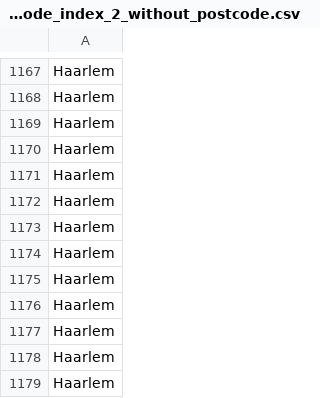
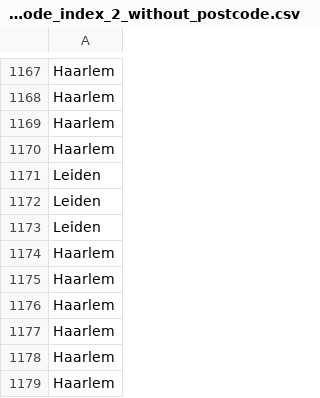
Before and after one commit to Colelyman/rim, a CSV file: src/rimpro/pkg2/pkg0/Ward_postcode_index_2_without_postcode.csv, drawn as a sheet; only a part is shown, gaps mark what is left out.

```diff
--- a/src/rimpro/pkg2/pkg0/Ward_postcode_index_2_without_postcode.csv
+++ b/src/rimpro/pkg2/pkg0/Ward_postcode_index_2_without_postcode.csv
@@ -1170,5 +1170,5 @@ Haarlem
 Haarlem
-Haarlem
-Haarlem
-Haarlem
+Leiden
+Leiden
+Leiden
 Haarlem
```
Also changed, not shown: build/classes/rimpro/pkg2/pkg0/Area_phone_index.csv, build/classes/rimpro/pkg2/pkg0/Ward_postcode_index_2_without_postcode.csv, 16 other files.
